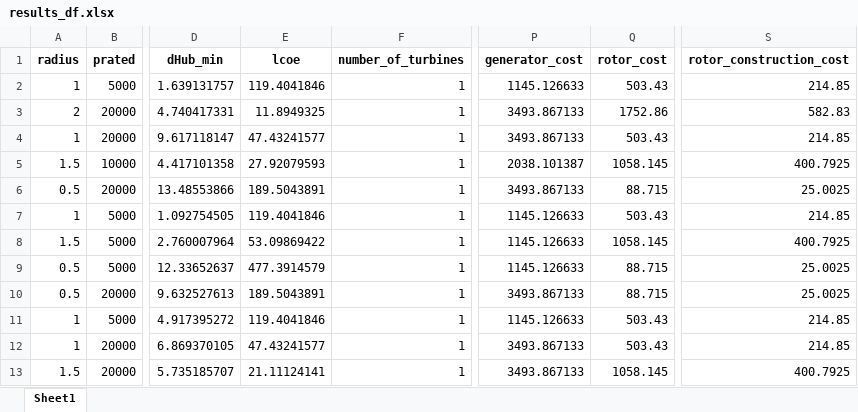
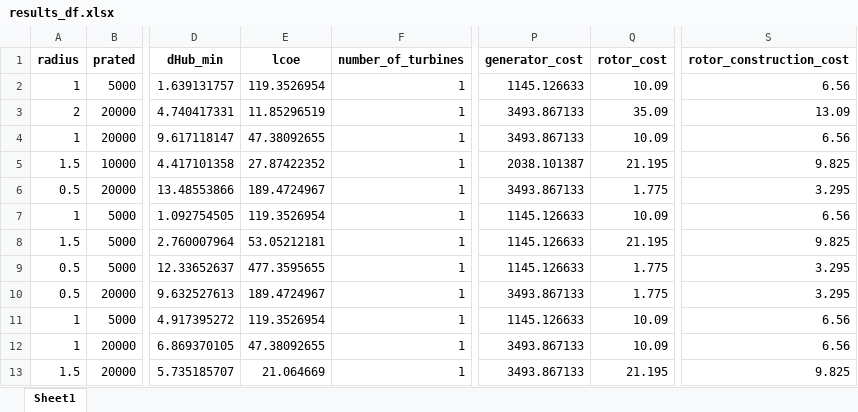
Before and after one commit to sandialabs/VITAL, an Excel workbook: sitkana/Fixed Vessel Cases/Site 3 Speed/results_df.xlsx, sheet Sheet1, drawn as a sheet; only a part is shown, gaps mark what is left out; values as stored, in another font and other column widths than the file's, no borders; the diff covers the shown part only; the diff names each change by its address in the sheet, - before the commit and + after, or states it on an @@ line.

Commit message:
clean up cost models and create files to check cost models

```diff
--- a/sitkana/Fixed Vessel Cases/Site 3 Speed/results_df.xlsx (sheet Sheet1)
+++ b/sitkana/Fixed Vessel Cases/Site 3 Speed/results_df.xlsx (sheet Sheet1)
-E2 (lcoe): 119.4041846
+E2 (lcoe): 119.3526954
-Q2 (rotor_cost): 503.43
+Q2 (rotor_cost): 10.09
-S2 (rotor_construction_cost): 214.85
+S2 (rotor_construction_cost): 6.56
-E3 (lcoe): 11.8949325
+E3 (lcoe): 11.85296519
-Q3 (rotor_cost): 1752.86
+Q3 (rotor_cost): 35.09
-S3 (rotor_construction_cost): 582.83
+S3 (rotor_construction_cost): 13.09
-E4 (lcoe): 47.43241577
+E4 (lcoe): 47.38092655
-Q4 (rotor_cost): 503.43
+Q4 (rotor_cost): 10.09
-S4 (rotor_construction_cost): 214.85
+S4 (rotor_construction_cost): 6.56
-E5 (lcoe): 27.92079593
+E5 (lcoe): 27.87422352
-Q5 (rotor_cost): 1058.145
+Q5 (rotor_cost): 21.195
-S5 (rotor_construction_cost): 400.7925
+S5 (rotor_construction_cost): 9.825
-E6 (lcoe): 189.5043891
+E6 (lcoe): 189.4724967
-Q6 (rotor_cost): 88.715
+Q6 (rotor_cost): 1.775
-S6 (rotor_construction_cost): 25.0025
+S6 (rotor_construction_cost): 3.295
-E7 (lcoe): 119.4041846
+E7 (lcoe): 119.3526954
-Q7 (rotor_cost): 503.43
+Q7 (rotor_cost): 10.09
-S7 (rotor_construction_cost): 214.85
+S7 (rotor_construction_cost): 6.56
-E8 (lcoe): 53.09869422
+E8 (lcoe): 53.05212181
-Q8 (rotor_cost): 1058.145
+Q8 (rotor_cost): 21.195
-S8 (rotor_construction_cost): 400.7925
+S8 (rotor_construction_cost): 9.825
-E9 (lcoe): 477.3914579
+E9 (lcoe): 477.3595655
-Q9:Q10 (rotor_cost): 88.715
+Q9:Q10 (rotor_cost): 1.775
-S9:S10 (rotor_construction_cost): 25.0025
+S9:S10 (rotor_construction_cost): 3.295
-E10 (lcoe): 189.5043891
+E10 (lcoe): 189.4724967
-E11 (lcoe): 119.4041846
+E11 (lcoe): 119.3526954
-Q11:Q12 (rotor_cost): 503.43
+Q11:Q12 (rotor_cost): 10.09
-S11:S12 (rotor_construction_cost): 214.85
+S11:S12 (rotor_construction_cost): 6.56
-E12 (lcoe): 47.43241577
+E12 (lcoe): 47.38092655
-E13 (lcoe): 21.11124141
+E13 (lcoe): 21.064669
-Q13 (rotor_cost): 1058.145
+Q13 (rotor_cost): 21.195
-S13 (rotor_construction_cost): 400.7925
+S13 (rotor_construction_cost): 9.825
```
Also changed, not shown: 912 edited cells elsewhere in this sheet, sitkana/Fixed Vessel Cases/Site 1 Optimal/results_df.xlsx, sitkana/Fixed Vessel Cases/Site 1 Speed/results_df.xlsx, 23 other files.
